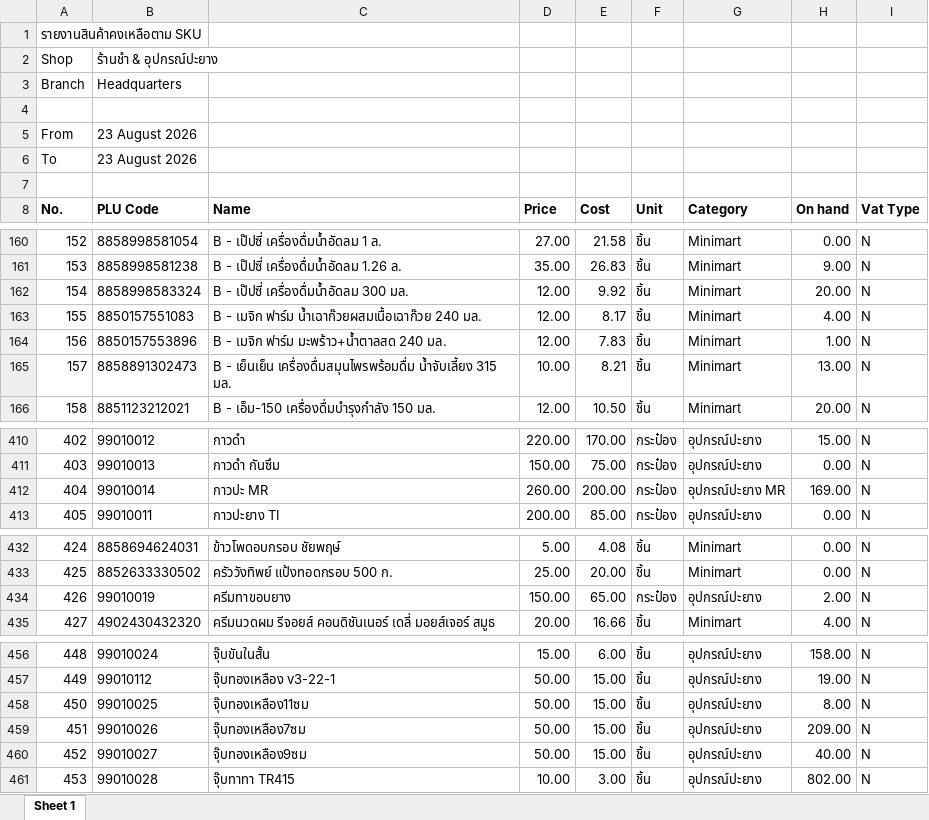
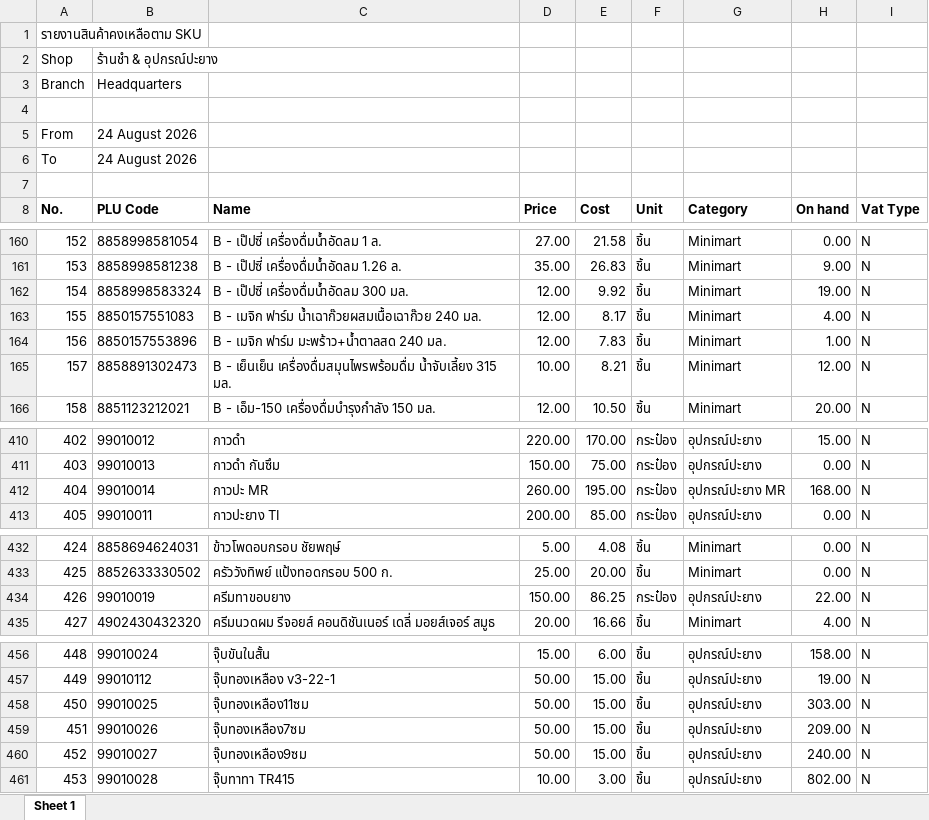
Before and after one commit to pet1486-sys/stock-web-titans-gain, an Excel workbook: stock_data/SKU.xlsx, sheet Sheet 1, drawn as a sheet; only a part is shown, gaps mark what is left out; values as stored, in another font and other column widths than the file's, no borders; the diff covers the shown part only; the diff names each change by its address in the sheet, - before the commit and + after, or states it on an @@ line.

```diff
--- a/stock_data/SKU.xlsx (sheet Sheet 1)
+++ b/stock_data/SKU.xlsx (sheet Sheet 1)
-B5:B6 (PLU Code): 23 August 2026
+B5:B6 (PLU Code): 24 August 2026
-H162 (On hand): 20.00
+H162 (On hand): 19.00
-H165 (On hand): 13.00
+H165 (On hand): 12.00
-E412 (Cost): 200.00
+E412 (Cost): 195.00
-H412 (On hand): 169.00
+H412 (On hand): 168.00
-E434 (Cost): 65.00
+E434 (Cost): 86.25
-H434 (On hand): 2.00
+H434 (On hand): 22.00
-H458 (On hand): 8.00
+H458 (On hand): 303.00
-H460 (On hand): 40.00
+H460 (On hand): 240.00
```
Also changed, not shown: 14 edited cells elsewhere in this sheet, 2 other files.
